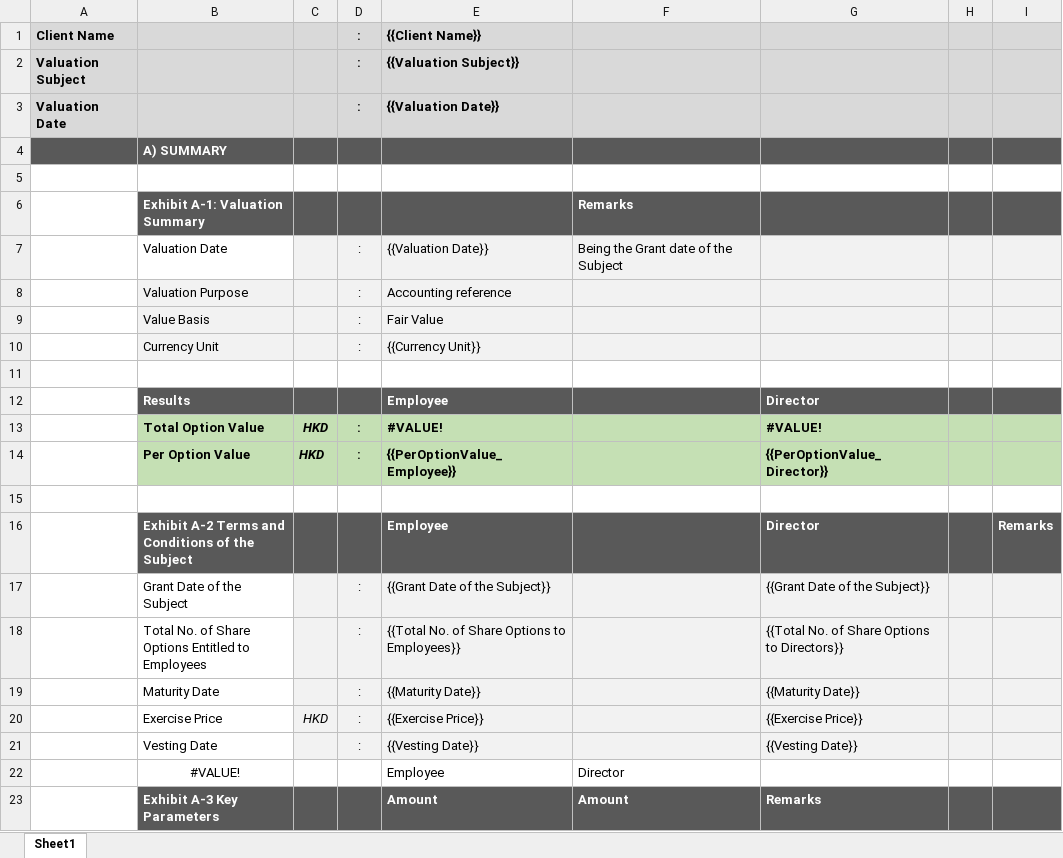
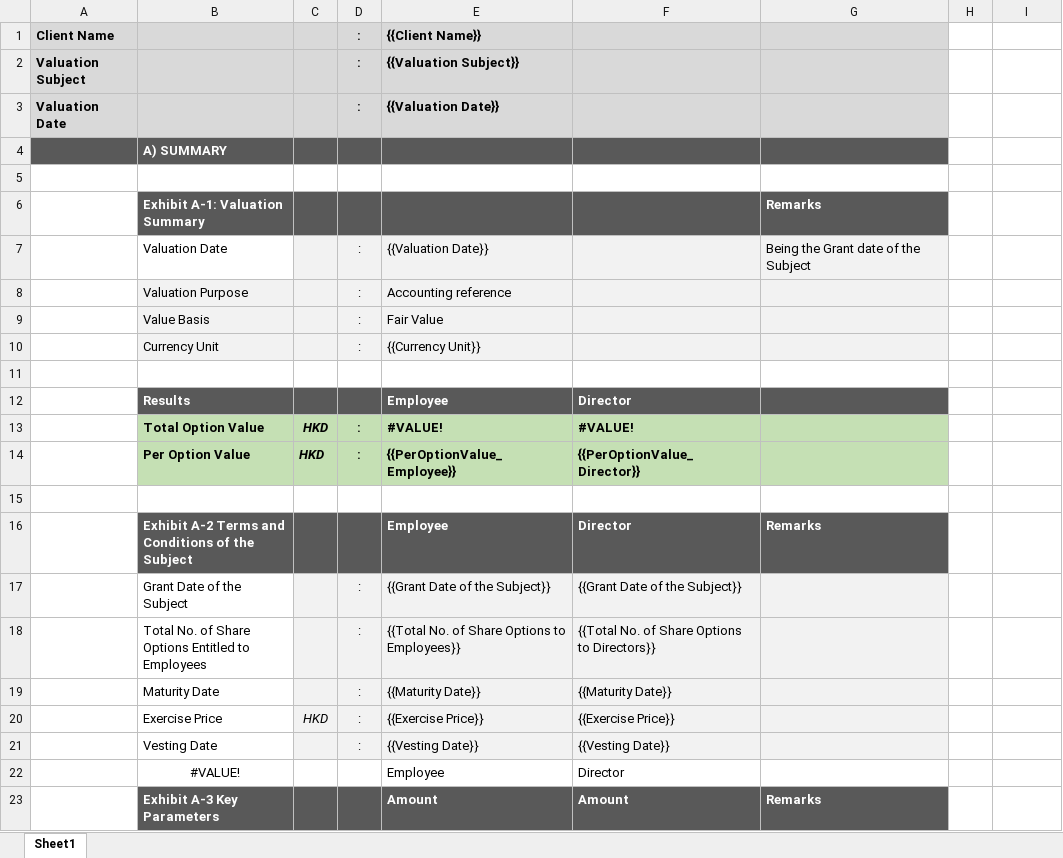
Before and after one commit to Vinch1/FinancialAgent, an Excel workbook: .claude/skills/per-option-value/template/ESO template.xlsx, sheet Sheet1, drawn as a sheet; only a part is shown; values as stored, in another font and other column widths than the file's, no borders; the diff covers the shown part only; the diff names each change by its address in the sheet, - before the commit and + after, or states it on an @@ line.

Commit message:
add excel template, calc script. lack docx modificatioin

```diff
--- a/.claude/skills/per-option-value/template/ESO template.xlsx (sheet Sheet1)
+++ b/.claude/skills/per-option-value/template/ESO template.xlsx (sheet Sheet1)
-H1:I3 fill: #D9D9D9
+H1:I3 fill: none
-H4:I4 fill: #595959
+H4:I4 fill: none
-F6: Remarks
+F6: (empty)
-G6: (empty)
+G6: Remarks
-H6:I6 fill: #595959
+H6:I6 fill: none
-F7: Being the Grant date of the Subject
+F7: (empty)
-G7: (empty)
+G7: Being the Grant date of the Subject
-H7:I10 fill: #F2F2F2
+H7:I10 fill: none
-F12: (empty)
+F12: Director
-G12: Director
+G12: (empty)
-H12:I12 fill: #595959
+H12:I12 fill: none
-F13: (empty)
+F13: #VALUE!
-G13: #VALUE!
+G13: (empty)
-H13:I14 fill: #C5E0B4
+H13:I14 fill: none
-F14: (empty)
+F14: {{PerOptionValue_Director}}
-G14: {{PerOptionValue_Director}}
+G14: (empty)
-F16: (empty)
+F16: Director
-G16: Director
+G16: Remarks
-H16:I16 fill: #595959
+H16:I16 fill: none
-I16: Remarks
+I16: (empty)
-F17: (empty)
+F17: {{Grant Date of the Subject}}
-G17: {{Grant Date of the Subject}}
+G17: (empty)
-H17:I21 fill: #F2F2F2
+H17:I21 fill: none
-F18: (empty)
+F18: {{Total No. of Share Options to Directors}}
-G18: {{Total No. of Share Options to Directors}}
+G18: (empty)
-F19: (empty)
+F19: {{Maturity Date}}
-G19: {{Maturity Date}}
+G19: (empty)
-F20: (empty)
+F20: {{Exercise Price}}
-G20: {{Exercise Price}}
+G20: (empty)
-F21: (empty)
+F21: {{Vesting Date}}
-G21: {{Vesting Date}}
+G21: (empty)
-H23:I23 fill: #595959
+H23:I23 fill: none
```
Also changed, not shown: cell formats elsewhere in this sheet, 7 other files.
